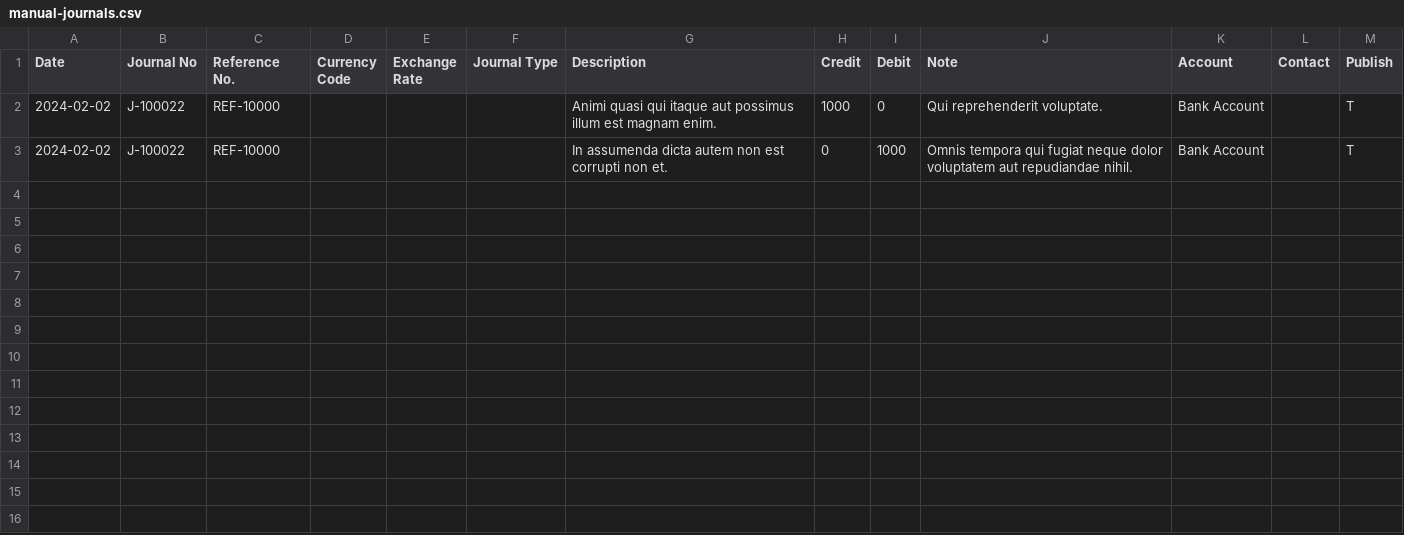
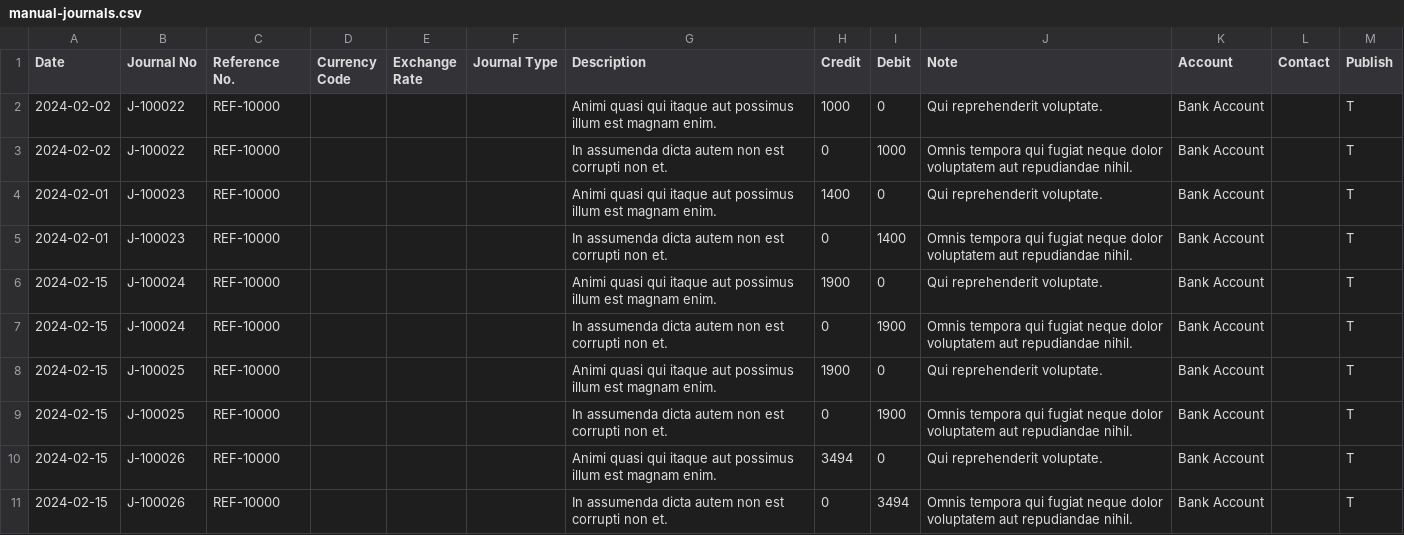
Before and after one commit to bigcapitalhq/bigcapital, a CSV file: packages/server/views/demo-sheets/manual-journals.csv, drawn as a sheet; the diff names each change by its address in the sheet, - before the commit and + after, or states it on an @@ line.

Commit message:
feat: add more demo account seeders

```diff
--- a/packages/server/views/demo-sheets/manual-journals.csv
+++ b/packages/server/views/demo-sheets/manual-journals.csv
+row 4: 2024-02-01 | J-100023 | REF-10000 |  |  |  | Animi quasi qui itaque aut possimus illum est magnam enim. | 1400 | 0 | Qui reprehenderit voluptate. | Bank Account |  | T
+row 5: 2024-02-01 | J-100023 | REF-10000 |  |  |  | In assumenda dicta autem non est corrupti non et. | 0 | 1400 | Omnis tempora qui fugiat neque dolor voluptatem aut repudiandae nihil. | Bank Account |  | T
+row 6: 2024-02-15 | J-100024 | REF-10000 |  |  |  | Animi quasi qui itaque aut possimus illum est magnam enim. | 1900 | 0 | Qui reprehenderit voluptate. | Bank Account |  | T
+row 7: 2024-02-15 | J-100024 | REF-10000 |  |  |  | In assumenda dicta autem non est corrupti non et. | 0 | 1900 | Omnis tempora qui fugiat neque dolor voluptatem aut repudiandae nihil. | Bank Account |  | T
+row 8: 2024-02-15 | J-100025 | REF-10000 |  |  |  | Animi quasi qui itaque aut possimus illum est magnam enim. | 1900 | 0 | Qui reprehenderit voluptate. | Bank Account |  | T
+row 9: 2024-02-15 | J-100025 | REF-10000 |  |  |  | In assumenda dicta autem non est corrupti non et. | 0 | 1900 | Omnis tempora qui fugiat neque dolor voluptatem aut repudiandae nihil. | Bank Account |  | T
+row 10: 2024-02-15 | J-100026 | REF-10000 |  |  |  | Animi quasi qui itaque aut possimus illum est magnam enim. | 3494 | 0 | Qui reprehenderit voluptate. | Bank Account |  | T
+row 11: 2024-02-15 | J-100026 | REF-10000 |  |  |  | In assumenda dicta autem non est corrupti non et. | 0 | 3494 | Omnis tempora qui fugiat neque dolor voluptatem aut repudiandae nihil. | Bank Account |  | T
```
Also changed, not shown: 10 other files.
